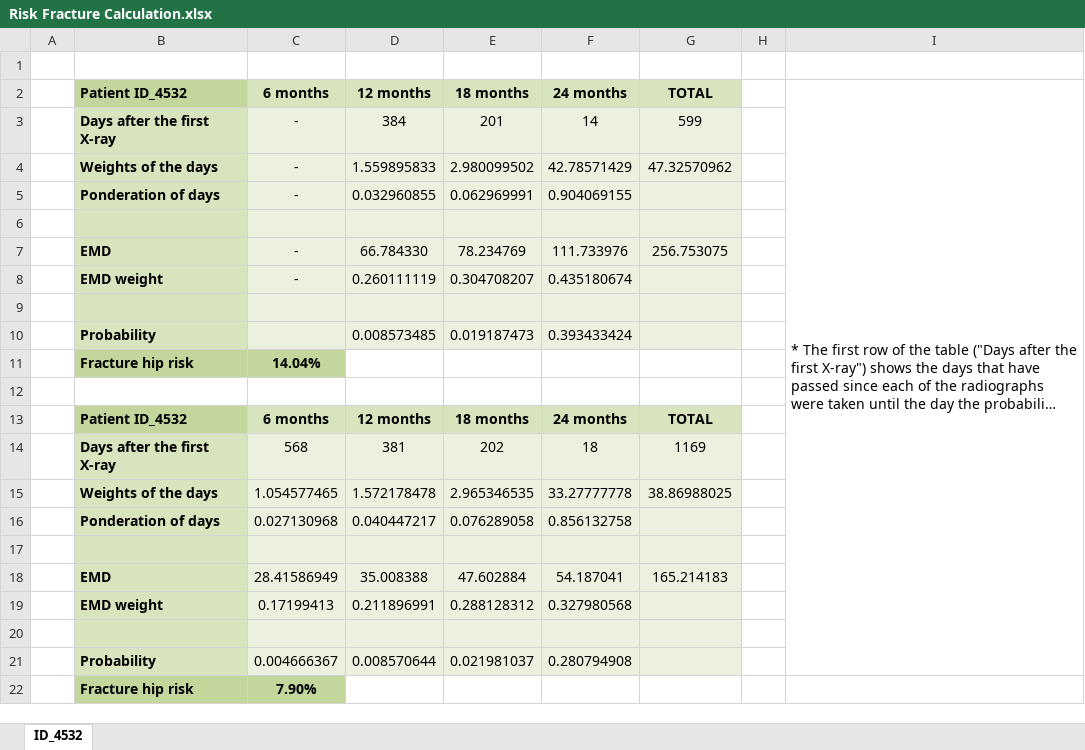
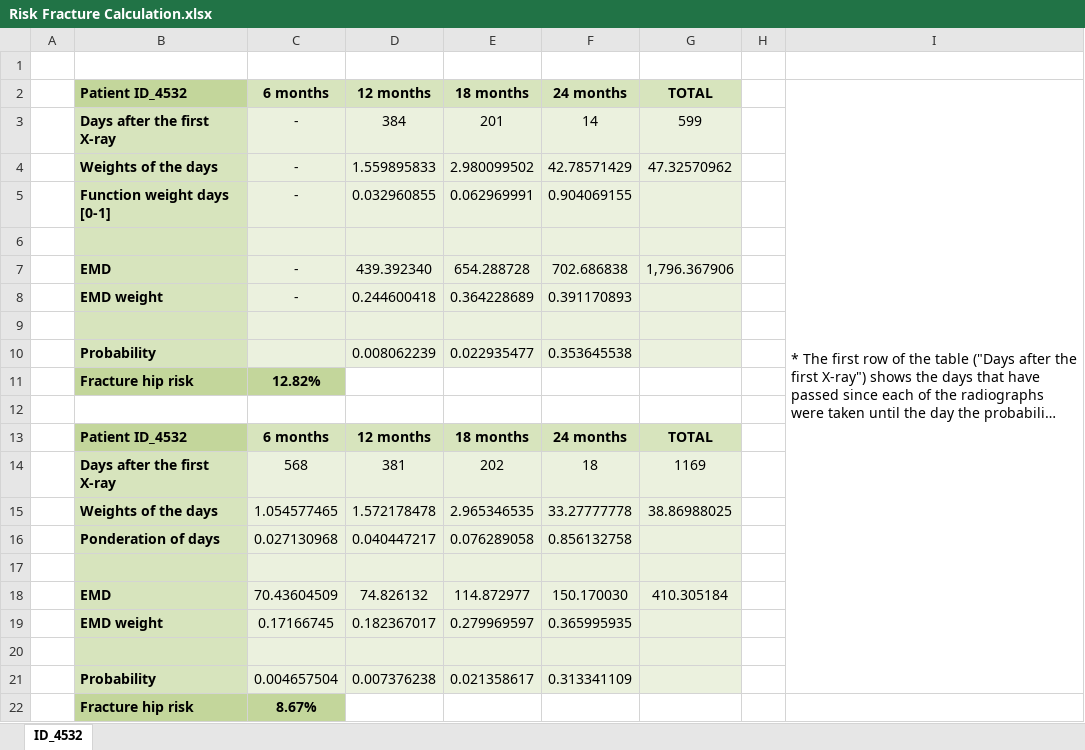
Before and after one commit to mstoychev/Math-Concepts-for-Developers, an Excel workbook: 8. Final Project/Risk Fracture Calculation.xlsx, sheet ID_4532, drawn as a sheet; long unchanged cells end in …; values as stored, in another font and other column widths than the file's, no borders; removed rows and columns are numbered as before the commit, all else as after; the diff names each change by its address in the sheet, - before the commit and + after, or states it on an @@ line.

Commit message:
last revisions of the final project

```diff
--- a/8. Final Project/Risk Fracture Calculation.xlsx (sheet ID_4532)
+++ b/8. Final Project/Risk Fracture Calculation.xlsx (sheet ID_4532)
-B5 (Patient ID_4532): Ponderation of days
+B5 (Patient ID_4532): Function weight days [0-1]
-row 7:  | EMD | - | 66.784330 | 78.234769 | 111.733976 | 256.753075
-row 8:  | EMD weight | - | 0.260111119 | 0.304708207 | 0.435180674
+row 7:  | EMD | - | 439.392340 | 654.288728 | 702.686838 | 1,796.367906
+row 8:  | EMD weight | - | 0.244600418 | 0.364228689 | 0.391170893
-row 10:  | Probability |  | 0.008573485 | 0.019187473 | 0.393433424
-row 11:  | Fracture hip risk | 14.04%
+row 10:  | Probability |  | 0.008062239 | 0.022935477 | 0.353645538
+row 11:  | Fracture hip risk | 12.82%
-row 18:  | EMD | 28.41586949 | 35.008388 | 47.602884 | 54.187041 | 165.214183
-row 19:  | EMD weight | 0.17199413 | 0.211896991 | 0.288128312 | 0.327980568
+row 18:  | EMD | 70.43604509 | 74.826132 | 114.872977 | 150.170030 | 410.305184
+row 19:  | EMD weight | 0.17166745 | 0.182367017 | 0.279969597 | 0.365995935
-row 21:  | Probability | 0.004666367 | 0.008570644 | 0.021981037 | 0.280794908
-row 22:  | Fracture hip risk | 7.90%
+row 21:  | Probability | 0.004657504 | 0.007376238 | 0.021358617 | 0.313341109
+row 22:  | Fracture hip risk | 8.67%
```
Also changed, not shown: 1 other file.
